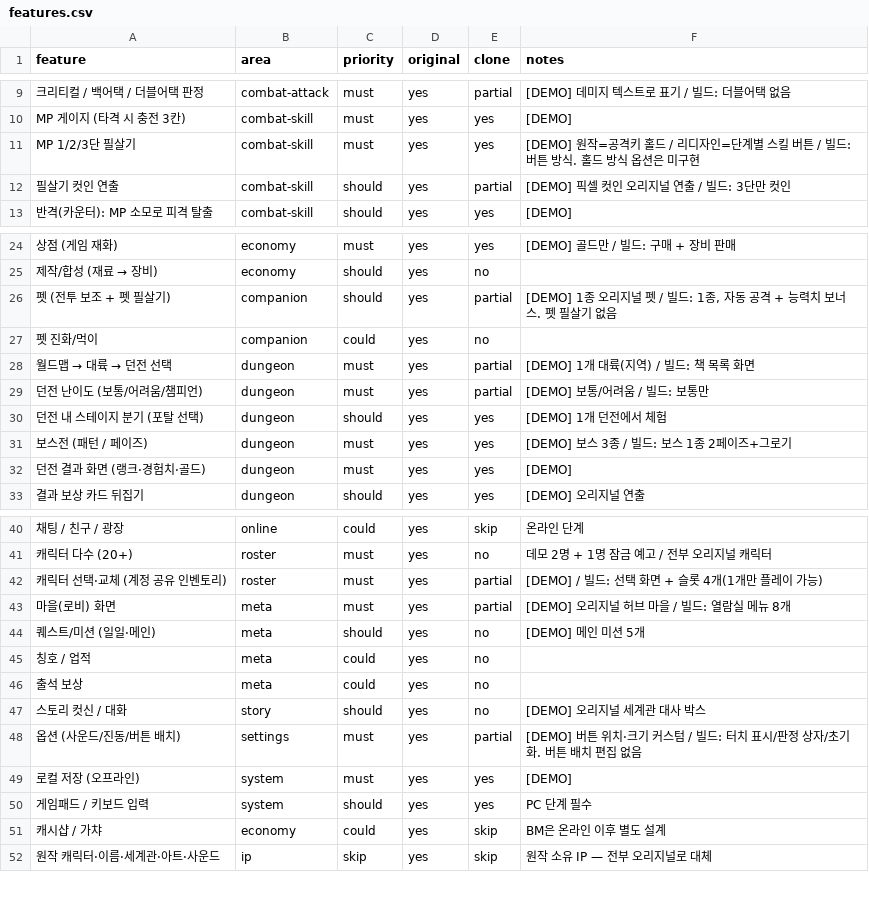
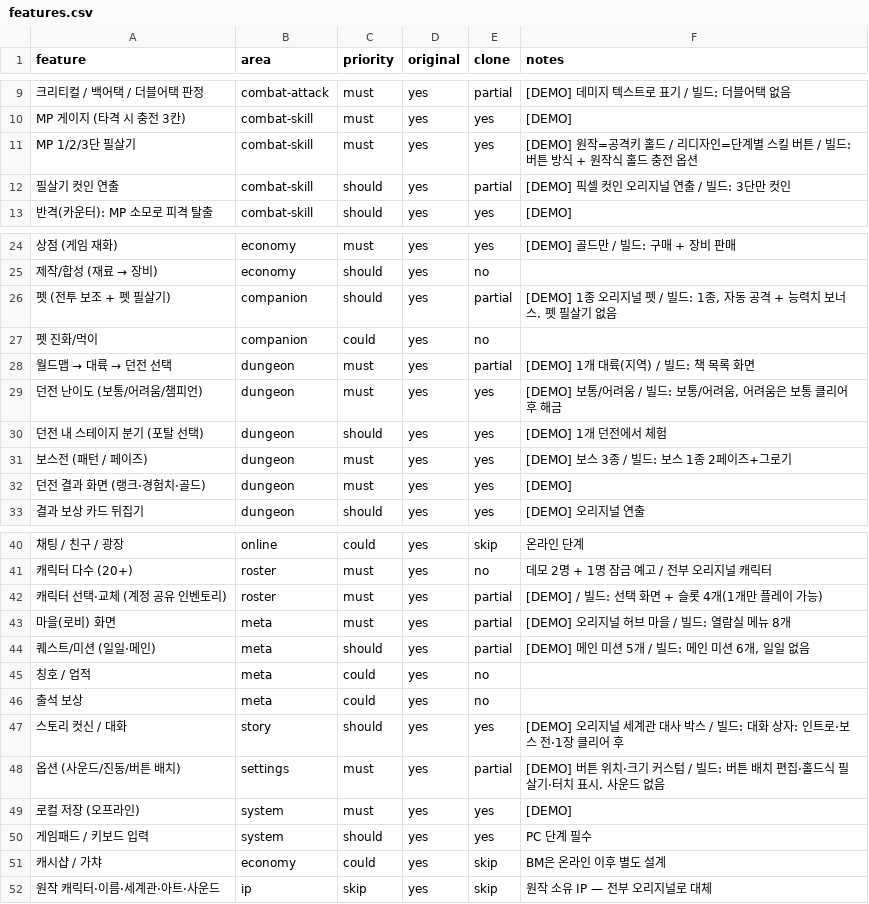
Before and after one commit to akaLooin/LooinRepository, a CSV file: replica/features.csv, drawn as a sheet; only a part is shown, gaps mark what is left out.

```diff
--- a/replica/features.csv
+++ b/replica/features.csv
@@ -10,3 +10,3 @@ feature,area,priority,original,clone,notes
 MP 게이지 (타격 시 충전 3칸),combat-skill,must,yes,yes,[DEMO]
-MP 1/2/3단 필살기,combat-skill,must,yes,yes,[DEMO] 원작=공격키 홀드 / 리디자인=단계별 스킬 버튼 / 빌드: 버튼 방식. 홀드 방식 옵션은 미구현
+MP 1/2/3단 필살기,combat-skill,must,yes,yes,[DEMO] 원작=공격키 홀드 / 리디자인=단계별 스킬 버튼 / 빌드: 버튼 방식 + 원작식 홀드 충전 옵션
 필살기 컷인 연출,combat-skill,should,yes,partial,[DEMO] 픽셀 컷인 오리지널 연출 / 빌드: 3단만 컷인
@@ -28,3 +28,3 @@ MP 1/2/3단 필살기,combat-skill,must,yes,yes,[DEMO] 원작=공격키 홀드 /
 월드맵 → 대륙 → 던전 선택,dungeon,must,yes,partial,[DEMO] 1개 대륙(지역) / 빌드: 책 목록 화면
-던전 난이도 (보통/어려움/챔피언),dungeon,must,yes,partial,[DEMO] 보통/어려움 / 빌드: 보통만
+던전 난이도 (보통/어려움/챔피언),dungeon,must,yes,yes,"[DEMO] 보통/어려움 / 빌드: 보통/어려움, 어려움은 보통 클리어 후 해금"
 던전 내 스테이지 분기 (포탈 선택),dungeon,should,yes,yes,[DEMO] 1개 던전에서 체험
@@ -43,7 +43,7 @@ MP 1/2/3단 필살기,combat-skill,must,yes,yes,[DEMO] 원작=공격키 홀드 /
 마을(로비) 화면,meta,must,yes,partial,[DEMO] 오리지널 허브 마을 / 빌드: 열람실 메뉴 8개
-퀘스트/미션 (일일·메인),meta,should,yes,no,[DEMO] 메인 미션 5개
+퀘스트/미션 (일일·메인),meta,should,yes,partial,"[DEMO] 메인 미션 5개 / 빌드: 메인 미션 6개, 일일 없음"
 칭호 / 업적,meta,could,yes,no,
 출석 보상,meta,could,yes,no,
-스토리 컷신 / 대화,story,should,yes,no,[DEMO] 오리지널 세계관 대사 박스
-옵션 (사운드/진동/버튼 배치),settings,must,yes,partial,[DEMO] 버튼 위치·크기 커스텀 / 빌드: 터치 표시/판정 상자/초기화. 버튼 배치 편집 없음
+스토리 컷신 / 대화,story,should,yes,yes,[DEMO] 오리지널 세계관 대사 박스 / 빌드: 대화 상자: 인트로·보스 전·1장 클리어 후
+옵션 (사운드/진동/버튼 배치),settings,must,yes,partial,[DEMO] 버튼 위치·크기 커스텀 / 빌드: 버튼 배치 편집·홀드식 필살기·터치 표시. 사운드 없음
 로컬 저장 (오프라인),system,must,yes,yes,[DEMO]
```
Also changed, not shown: 22 other files.
